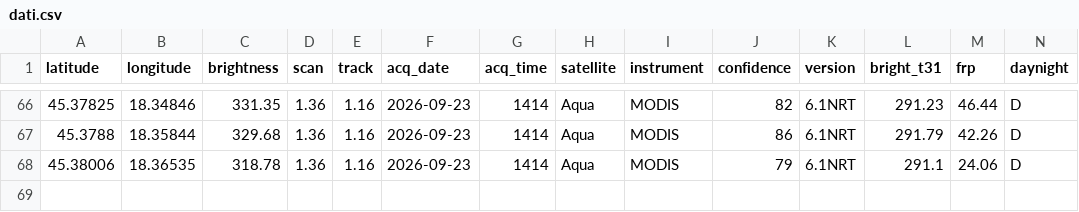
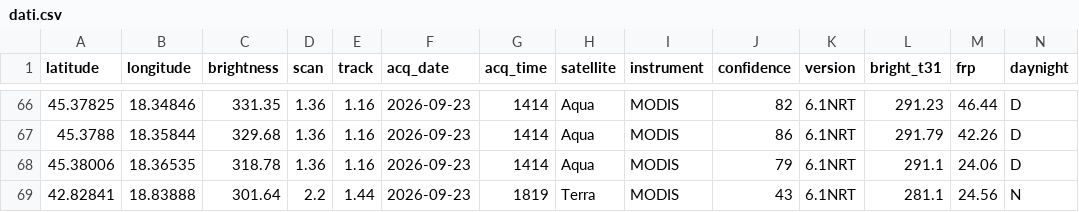
Before and after one commit to incendiboschivi-italia/monitoraggio-incendi-italia, a CSV file: dati.csv, drawn as a sheet; only a part is shown, gaps mark what is left out; the diff names each change by its address in the sheet, - before the commit and + after, or states it on an @@ line.

Commit message:
Aggiornati dati incendi satellitari

```diff
--- a/dati.csv
+++ b/dati.csv
+row 69: 42.82841 | 18.83888 | 301.64 | 2.2 | 1.44 | 2026-09-23 | 1819 | Terra | MODIS | 43 | 6.1NRT | 281.1 | 24.56 | N
```
Also changed, not shown: 1 other file.
